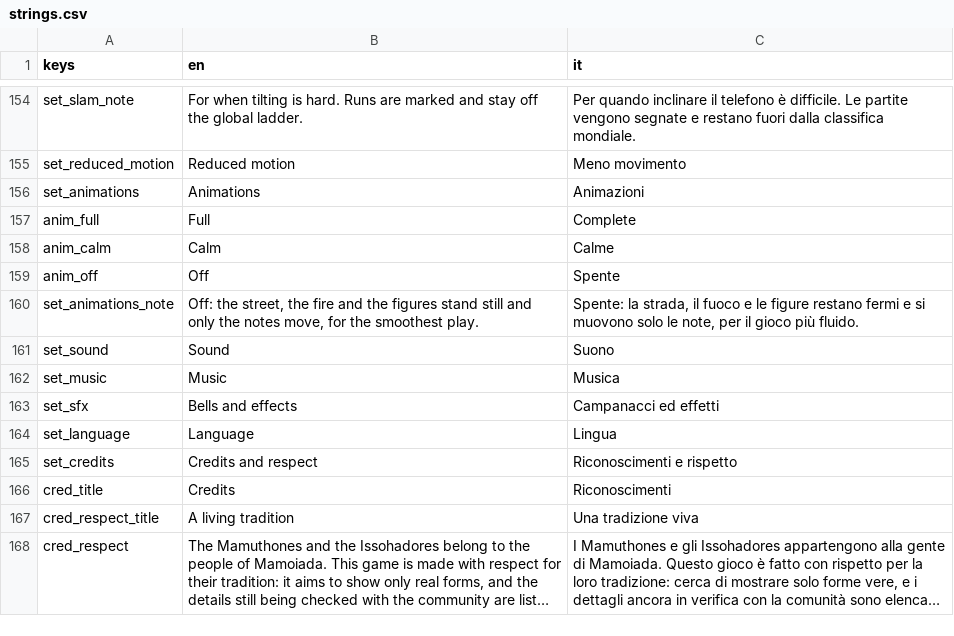
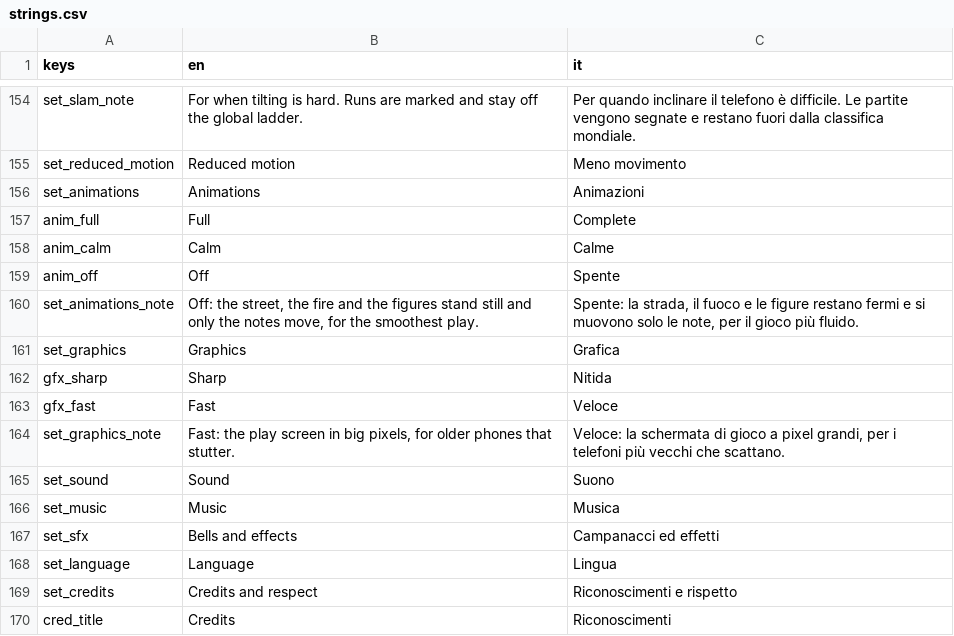
Before and after one commit to icsdaniel/Mamuthones, a CSV file: game/i18n/strings.csv, drawn as a sheet; only a part is shown, gaps mark what is left out; the shorter side is filled out with more unchanged rows; long unchanged cells end in ….

```diff
--- a/game/i18n/strings.csv
+++ b/game/i18n/strings.csv
@@ -160,2 +160,6 @@ anim_off,Off,Spente
 set_animations_note,"Off: the street, the fire and the figures stand still and only the notes move, for the smoothest play.","Spente: la strada, il fuoco e le figure restano fermi e si muovono solo le note, per il gioco più fluido."
+set_graphics,Graphics,Grafica
+gfx_sharp,Sharp,Nitida
+gfx_fast,Fast,Veloce
+set_graphics_note,"Fast: the play screen in big pixels, for older phones that stutter.","Veloce: la schermata di gioco a pixel grandi, per i telefoni più vecchi che scattano."
 set_sound,Sound,Suono
```
Also changed, not shown: 11 other files.
